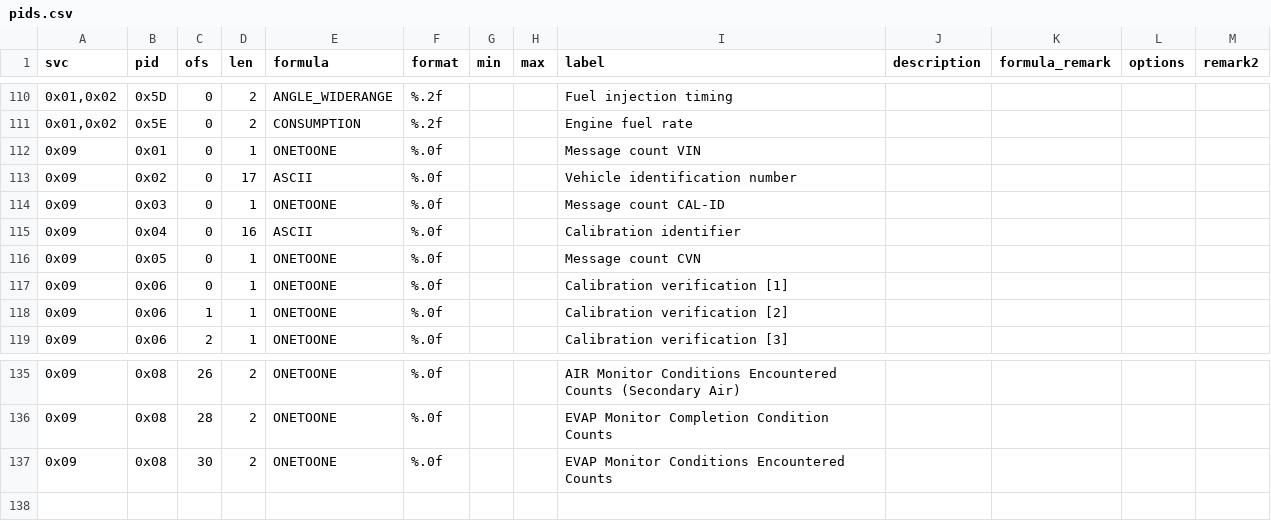
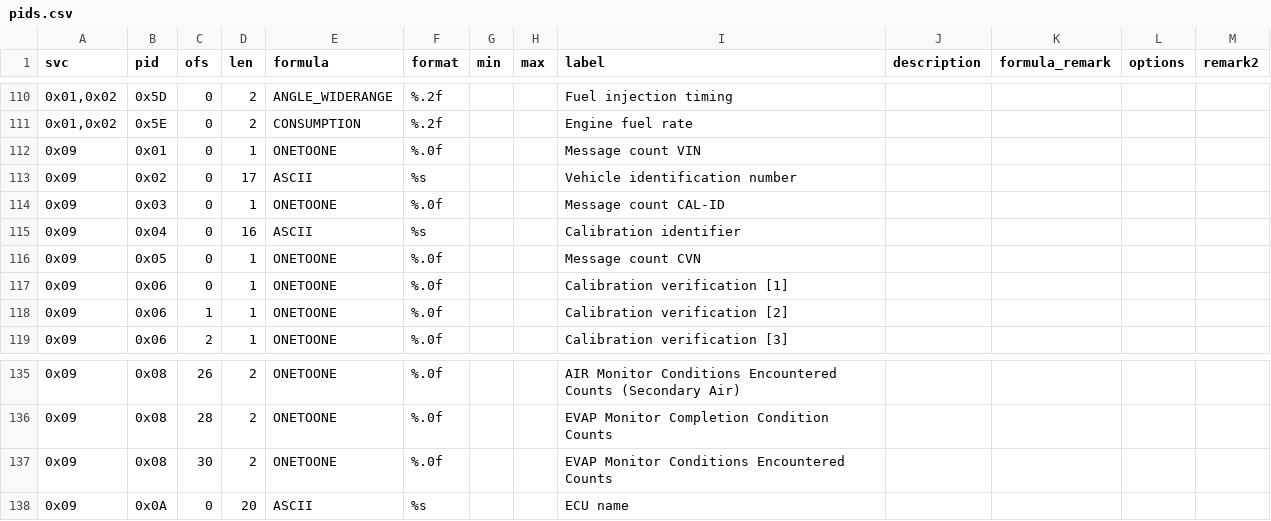
Before and after one commit to fr3ts0n/AndrOBD, a CSV file: src/com/fr3ts0n/ecu/prot/res/pids.csv, drawn as a sheet; only a part is shown, gaps mark what is left out.

```diff
--- a/src/com/fr3ts0n/ecu/prot/res/pids.csv
+++ b/src/com/fr3ts0n/ecu/prot/res/pids.csv
@@ -112,5 +112,5 @@ svc	pid	ofs	len	formula	format	min	max	label	description	formula_remark	options
 0x09	0x01	0	1	ONETOONE	%.0f			Message count VIN				
-0x09	0x02	0	17	ASCII	%.0f			Vehicle identification number				
+0x09	0x02	0	17	ASCII	%s			Vehicle identification number				
 0x09	0x03	0	1	ONETOONE	%.0f			Message count CAL-ID				
-0x09	0x04	0	16	ASCII	%.0f			Calibration identifier				
+0x09	0x04	0	16	ASCII	%s			Calibration identifier				
 0x09	0x05	0	1	ONETOONE	%.0f			Message count CVN				
@@ -137 +137,2 @@ svc	pid	ofs	len	formula	format	min	max	label	description	formula_remark	options
 0x09	0x08	30	2	ONETOONE	%.0f			EVAP Monitor Conditions Encountered Counts				
+0x09	0x0A	0	20	ASCII	%s			ECU name				
```
Also changed, not shown: 2 other files.
